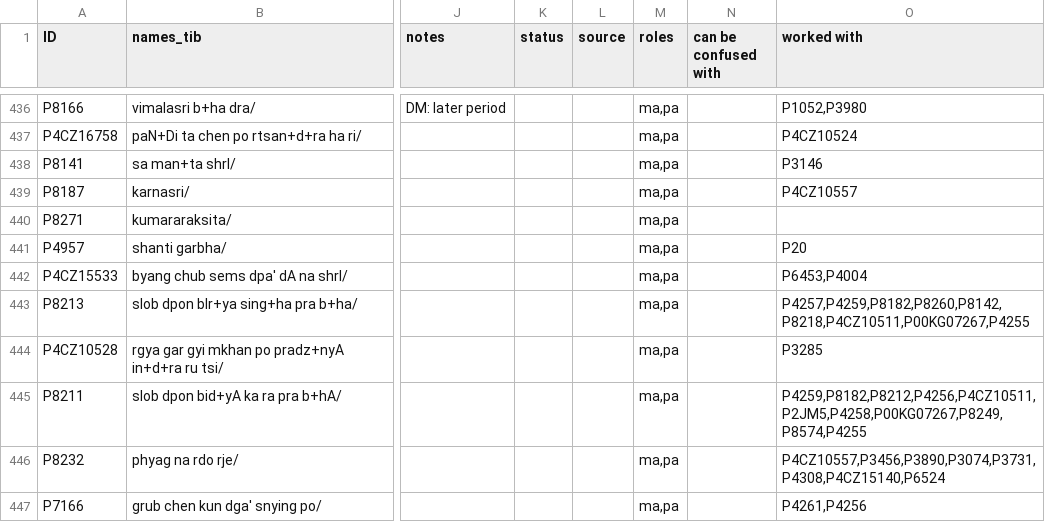
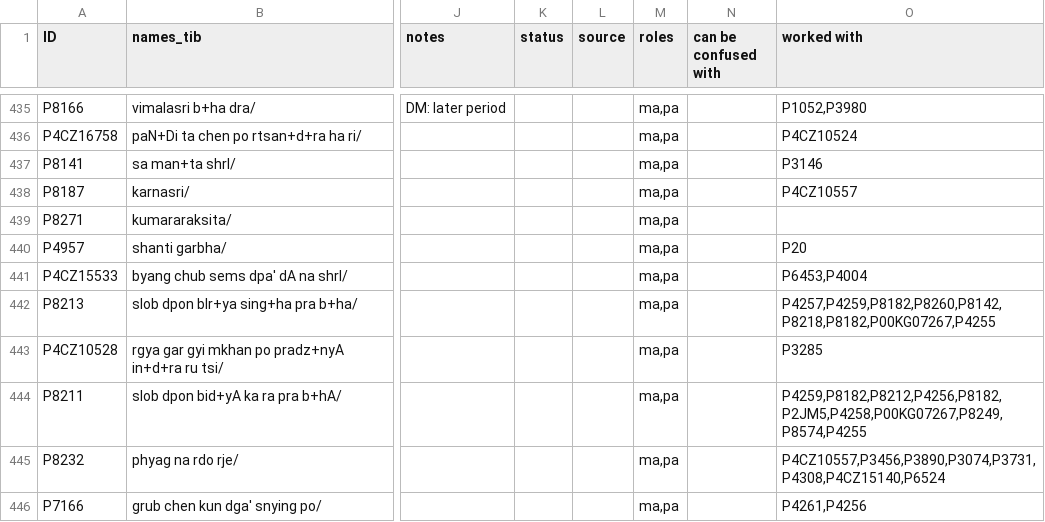
Before and after one commit to eroux/IATTC, a CSV file: csv/Persons-Ind.csv, drawn as a sheet; only a part is shown, gaps mark what is left out; addresses are those after the commit; the diff covers the shown part only; the diff names each change by its address in the sheet, - before the commit and + after, or states it on an @@ line.

```diff
--- a/csv/Persons-Ind.csv
+++ b/csv/Persons-Ind.csv
-O442 (worked with): P4257,P4259,P8182,P8260,P8142,P8218,P4CZ10511,P00KG07267,P4255
+O442 (worked with): P4257,P4259,P8182,P8260,P8142,P8218,P8182,P00KG07267,P4255
-O444 (worked with): P4259,P8182,P8212,P4256,P4CZ10511,P2JM5,P4258,P00KG07267,P8249,P8574,P4255
+O444 (worked with): P4259,P8182,P8212,P4256,P8182,P2JM5,P4258,P00KG07267,P8249,P8574,P4255
```
Also changed, not shown: 4 removed rows and 16 edited cells elsewhere in this file, csv/DergeTengyur.csv, csv/Persons-Tib.csv.
